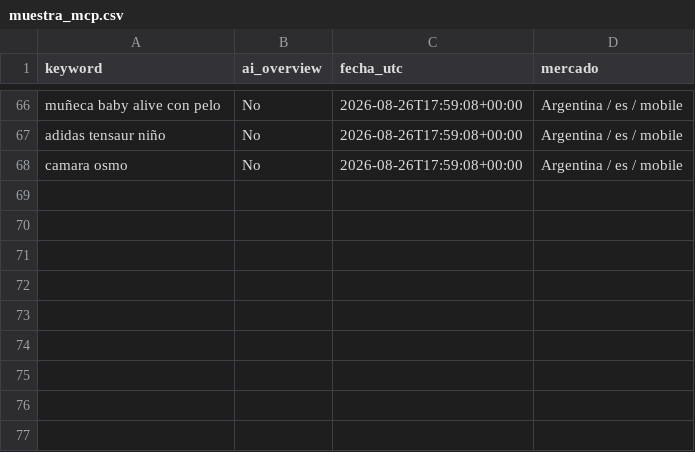
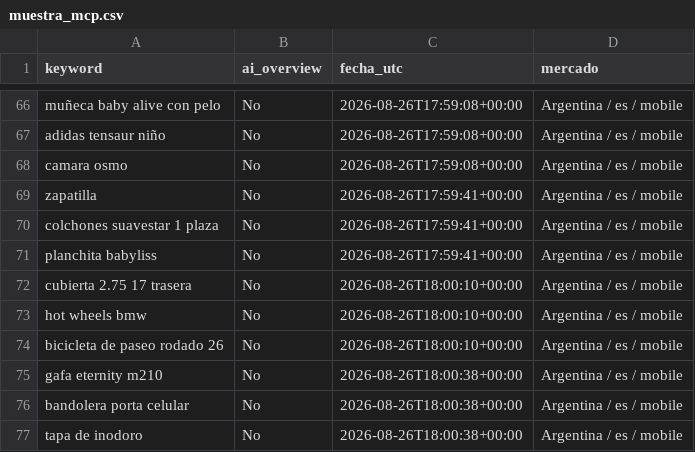
Before and after one commit to NFerreiro/lawebpiola, a CSV file: estado/muestra_mcp.csv, drawn as a sheet; only a part is shown, gaps mark what is left out; the diff names each change by its address in the sheet, - before the commit and + after, or states it on an @@ line.

```diff
--- a/estado/muestra_mcp.csv
+++ b/estado/muestra_mcp.csv
+row 69: zapatilla | No | 2026-08-26T17:59:41+00:00 | Argentina / es / mobile
+row 70: colchones suavestar 1 plaza | No | 2026-08-26T17:59:41+00:00 | Argentina / es / mobile
+row 71: planchita babyliss | No | 2026-08-26T17:59:41+00:00 | Argentina / es / mobile
+row 72: cubierta 2.75 17 trasera | No | 2026-08-26T18:00:10+00:00 | Argentina / es / mobile
+row 73: hot wheels bmw | No | 2026-08-26T18:00:10+00:00 | Argentina / es / mobile
+row 74: bicicleta de paseo rodado 26 | No | 2026-08-26T18:00:10+00:00 | Argentina / es / mobile
+row 75: gafa eternity m210 | No | 2026-08-26T18:00:38+00:00 | Argentina / es / mobile
+row 76: bandolera porta celular | No | 2026-08-26T18:00:38+00:00 | Argentina / es / mobile
+row 77: tapa de inodoro | No | 2026-08-26T18:00:38+00:00 | Argentina / es / mobile
```
